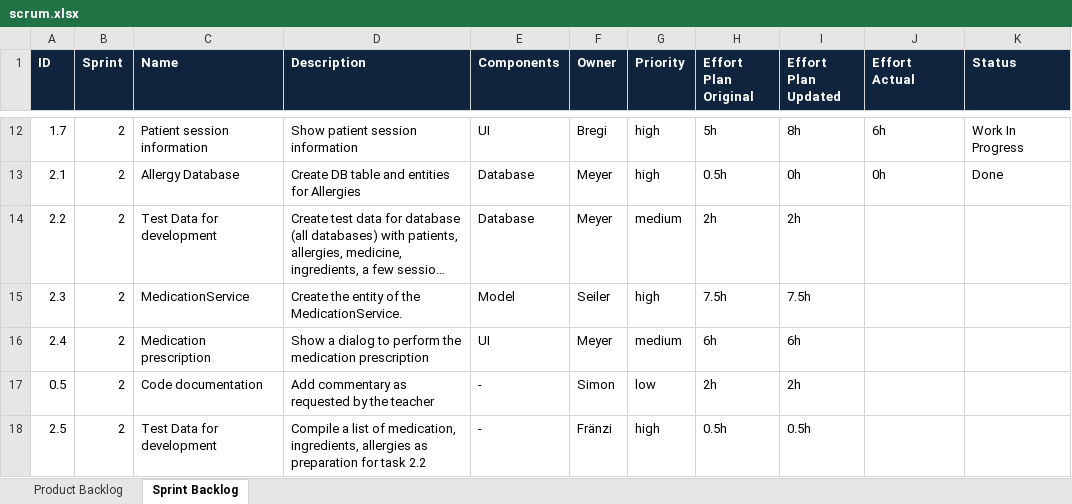
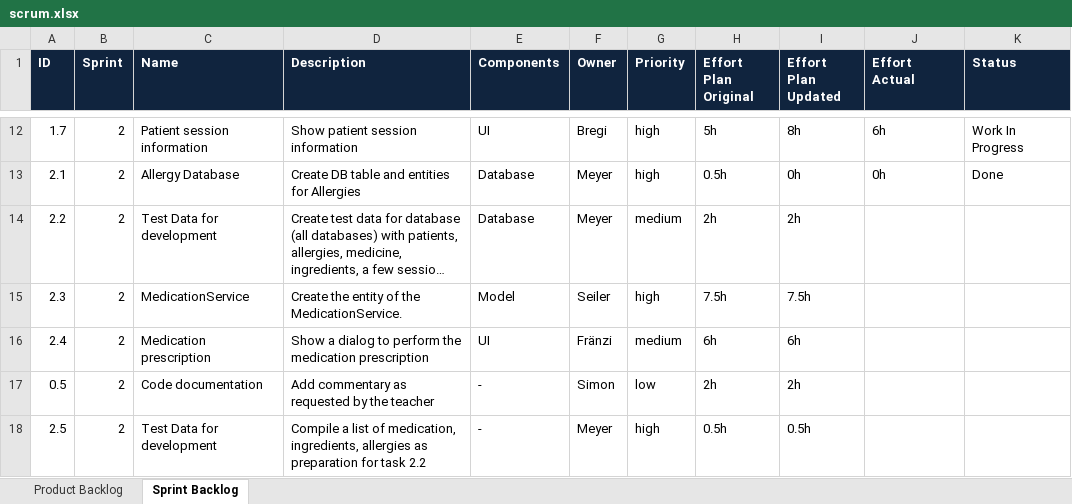
Before and after one commit to simonkrenger/ch.bfh.bti7081.s2013.pink, an Excel workbook: Project Pink/doc/scrum/scrum.xlsx, sheet Sprint Backlog, drawn as a sheet; only a part is shown, gaps mark what is left out; long unchanged cells end in …; values as stored, in another font and other column widths than the file's, no borders; the diff names each change by its address in the sheet, - before the commit and + after, or states it on an @@ line.

Commit message:
Updated scrum documen - Reassigned task to Fränzi, since she wanted to do some programming

```diff
--- a/Project Pink/doc/scrum/scrum.xlsx (sheet Sprint Backlog)
+++ b/Project Pink/doc/scrum/scrum.xlsx (sheet Sprint Backlog)
-F16 (Owner): Meyer
+F16 (Owner): Fränzi
-F18 (Owner): Fränzi
+F18 (Owner): Meyer
```
